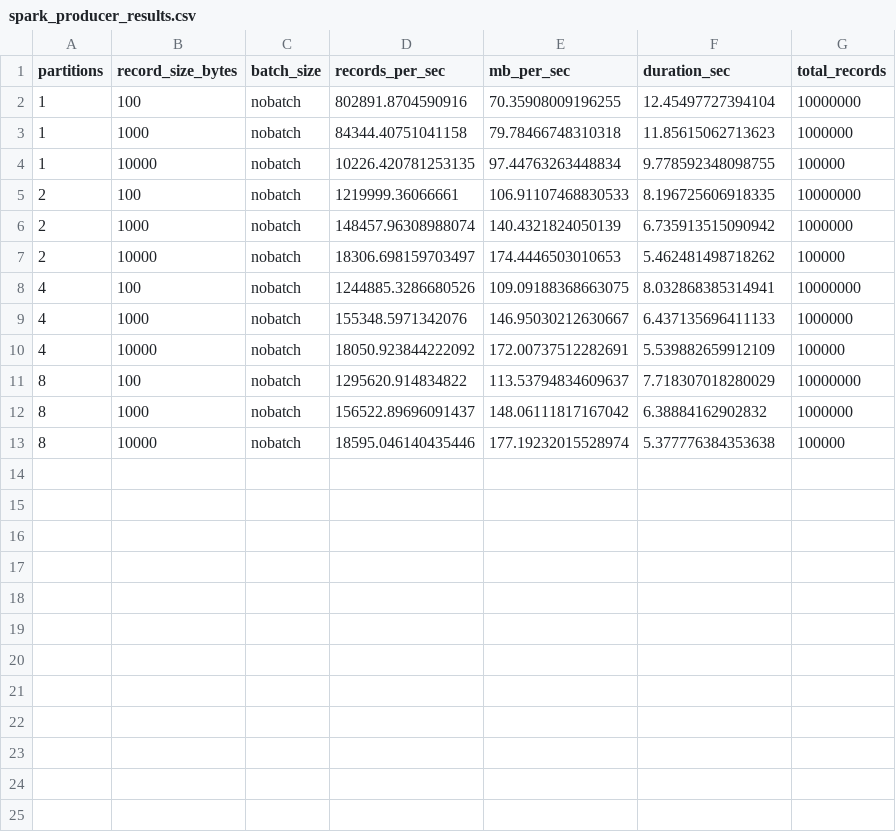
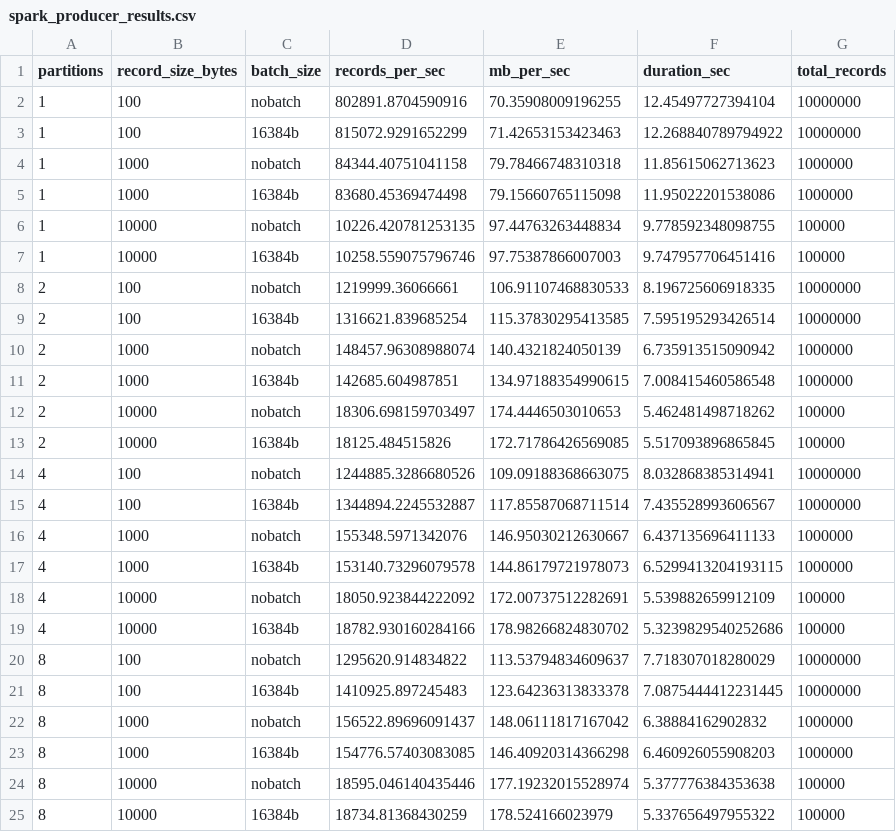
Before and after one commit to marslana/hpc-to-cloud-spark-kafka, a CSV file: hpc-characterization/data/spark_kafka/spark_kafka_test_20250327_1307/spark_producer_results.csv, drawn as a sheet; the diff names each change by its address in the sheet, - before the commit and + after, or states it on an @@ line.

```diff
--- a/hpc-characterization/data/spark_kafka/spark_kafka_test_20250327_1307/spark_producer_results.csv
+++ b/hpc-characterization/data/spark_kafka/spark_kafka_test_20250327_1307/spark_producer_results.csv
+row 3: 1 | 100 | 16384b | 815072.9291652299 | 71.42653153423463 | 12.268840789794922 | 10000000
+row 5: 1 | 1000 | 16384b | 83680.45369474498 | 79.15660765115098 | 11.95022201538086 | 1000000
+row 7: 1 | 10000 | 16384b | 10258.559075796746 | 97.75387866007003 | 9.747957706451416 | 100000
+row 9: 2 | 100 | 16384b | 1316621.839685254 | 115.37830295413585 | 7.595195293426514 | 10000000
+row 11: 2 | 1000 | 16384b | 142685.604987851 | 134.97188354990615 | 7.008415460586548 | 1000000
+row 13: 2 | 10000 | 16384b | 18125.484515826 | 172.71786426569085 | 5.517093896865845 | 100000
+row 15: 4 | 100 | 16384b | 1344894.2245532887 | 117.85587068711514 | 7.435528993606567 | 10000000
+row 17: 4 | 1000 | 16384b | 153140.73296079578 | 144.86179721978073 | 6.5299413204193115 | 1000000
+row 19: 4 | 10000 | 16384b | 18782.930160284166 | 178.98266824830702 | 5.3239829540252686 | 100000
+row 21: 8 | 100 | 16384b | 1410925.897245483 | 123.64236313833378 | 7.0875444412231445 | 10000000
+row 23: 8 | 1000 | 16384b | 154776.57403083085 | 146.40920314366298 | 6.460926055908203 | 1000000
+row 25: 8 | 10000 | 16384b | 18734.81368430259 | 178.524166023979 | 5.337656497955322 | 100000
```
Also changed, not shown: hpc-characterization/data/spark_kafka/spark_kafka_test_20250327_1325/spark_producer_results.csv, hpc-characterization/data/spark_kafka/spark_kafka_test_20250327_1340/spark_producer_results.csv, 8 other files.
